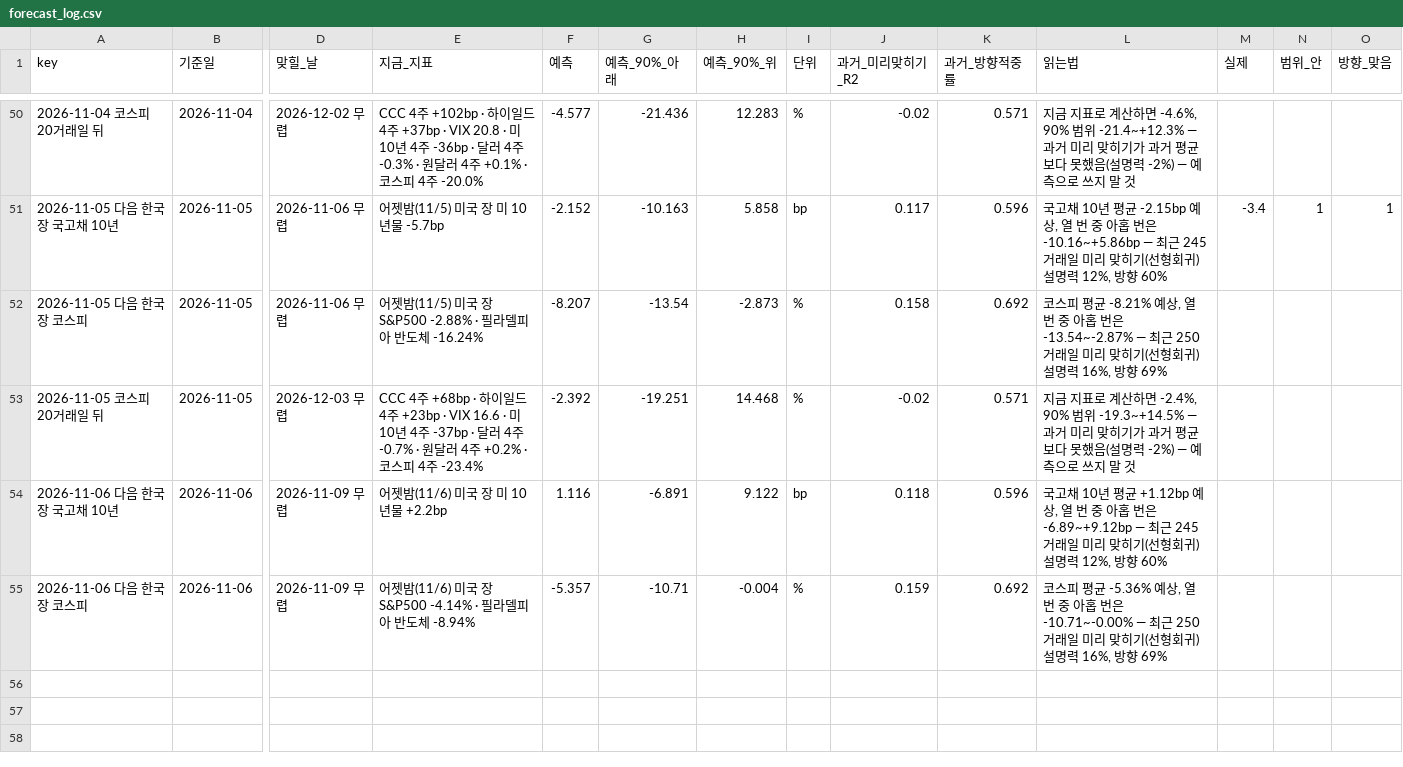
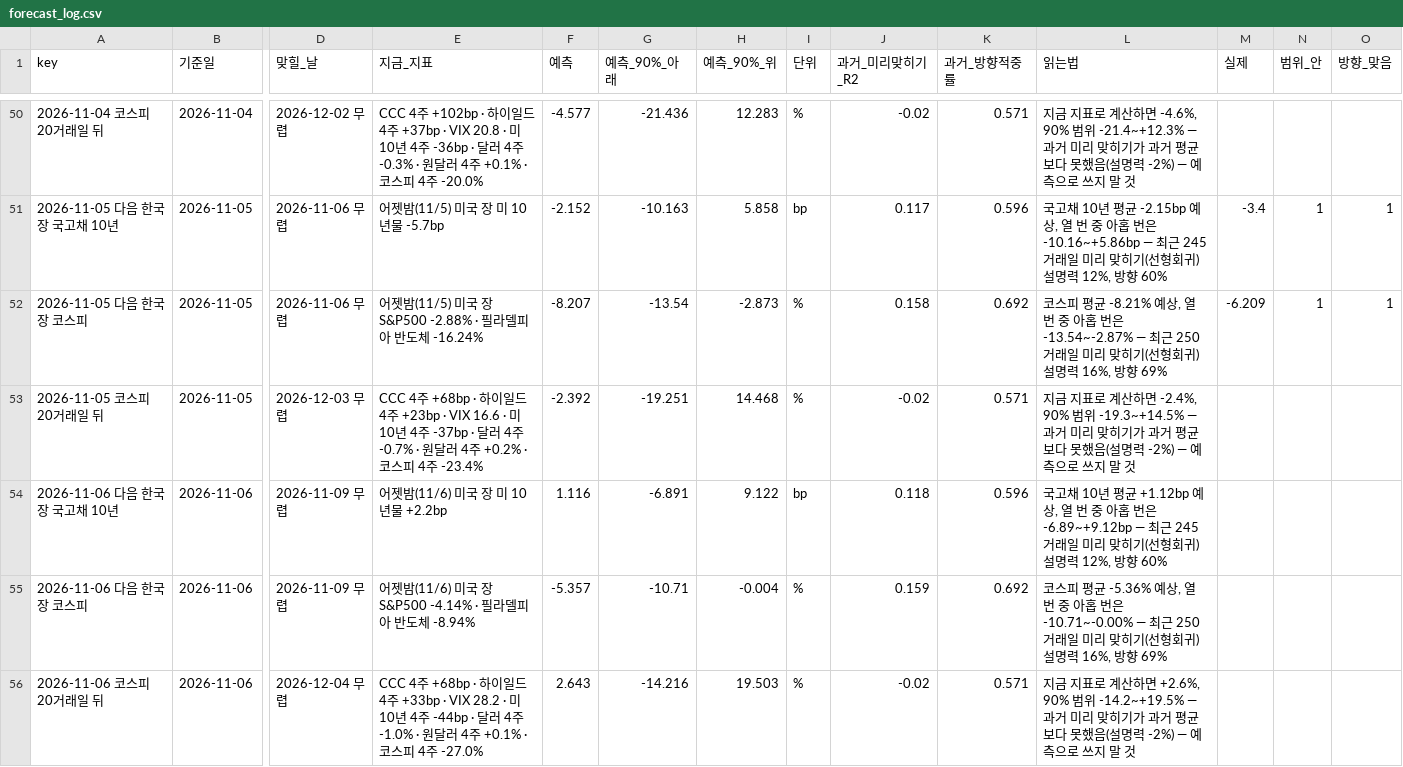
Before and after one commit to hshs9413-gif/narrative-tracker, a CSV file: docs/data/forecast_log.csv, drawn as a sheet; only a part is shown, gaps mark what is left out; rows hold the shown columns only; the diff names each change by its address in the sheet, - before the commit and + after, or states it on an @@ line.

```diff
--- a/docs/data/forecast_log.csv
+++ b/docs/data/forecast_log.csv
-M52 (실제): (empty)
+M52 (실제): -6.209
-N52 (범위_안): (empty)
+N52 (범위_안): 1
-O52 (방향_맞음): (empty)
+O52 (방향_맞음): 1
+row 56: 2026-11-06 코스피 20거래일 뒤 | 2026-11-06 | 2026-12-04 무렵 | CCC 4주 +68bp · 하이일드 4주 +33bp · VIX 28.2 · 미10년 4주 -44bp · 달러 4주 -1.0% · 원달러 4주 +0.1% · 코스피 4주 -27.0% | 2.643 | -14.216 | 19.503 | % | -0.02 | 0.571 | 지금 지표로 계산하면 +2.6%, 90% 범위 -14.2~+19.5% — 과거 미리 맞히기가 과거 평균보다 못했음(설명력 -2%) — 예측으로 쓰지 말 것
```
Also changed, not shown: docs/data/market_snapshot.csv, docs/data/range_log.csv, 8 other files.
